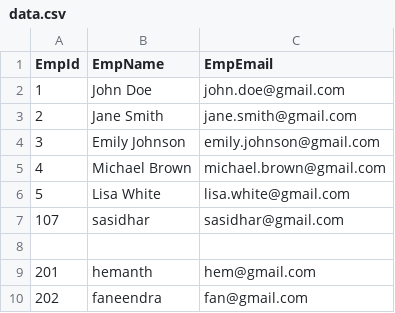
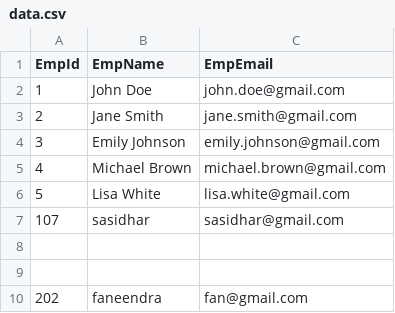
Before and after one commit to sasidhar78/EmpDataCsv, a CSV file: data.csv, drawn as a sheet.

Commit message:
Update data.csv

```diff
--- a/data.csv
+++ b/data.csv
@@ -8,3 +8,3 @@ EmpId,EmpName,EmpEmail
 
-201,hemanth,hem@gmail.com
+
 202,faneendra,fan@gmail.com
```
